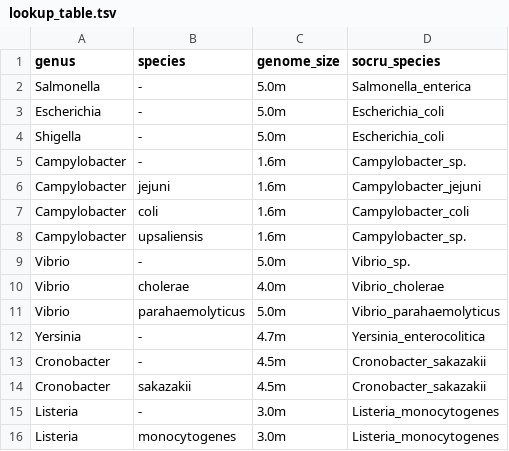
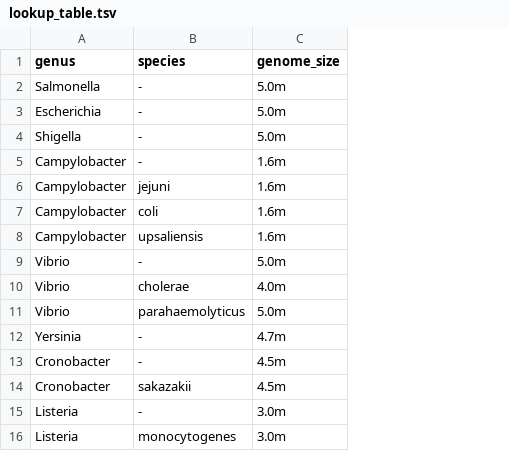
Before and after one commit to ncezid-biome/stylo, a TSV file: conf/lookup_table.tsv, drawn as a sheet; the diff names each change by its address in the sheet, - before the commit and + after, or states it on an @@ line.

Commit message:
update lookup table

```diff
--- a/conf/lookup_table.tsv
+++ b/conf/lookup_table.tsv
-column D (socru_species), rows 2-16: Salmonella_enterica | Escherichia_coli | Escherichia_coli | Campylobacter_sp. | Campylobacter_jejuni | Campylobacter_coli | Campylobacter_sp. | Vibrio_sp. | Vibrio_cholerae | Vibrio_parahaemolyticus | Yersinia_enterocolitica | Cronobacter_sakazakii | Cronobacter_sakazakii | Listeria_monocytogenes | Listeria_monocytogenes
```
